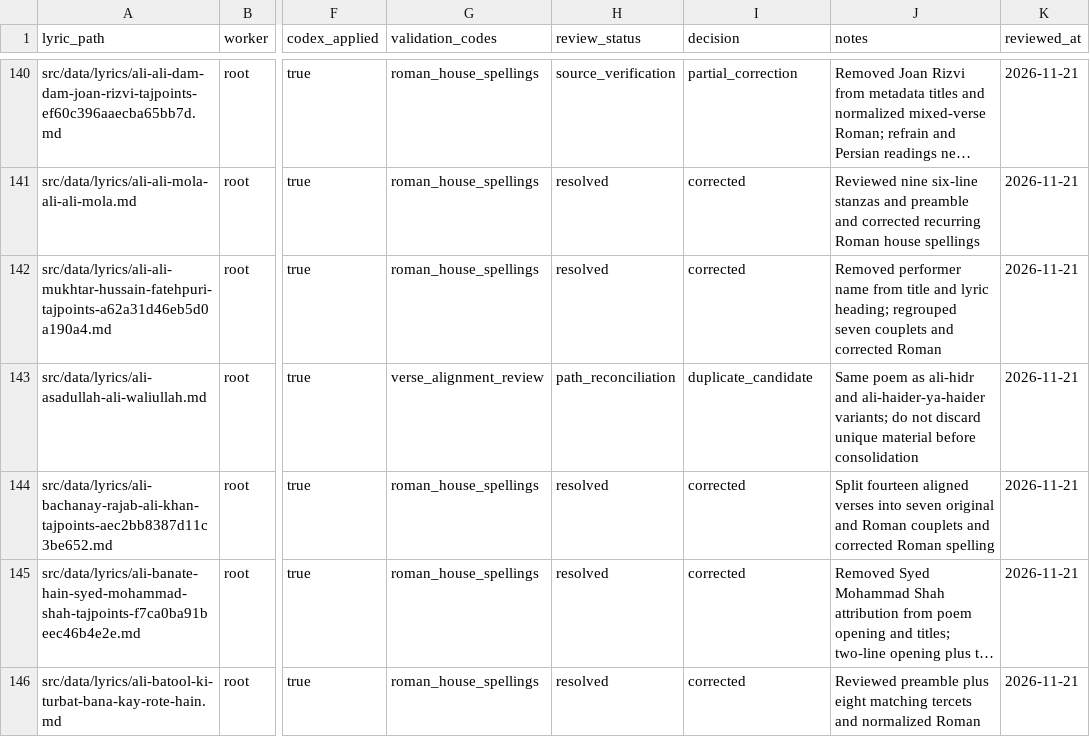
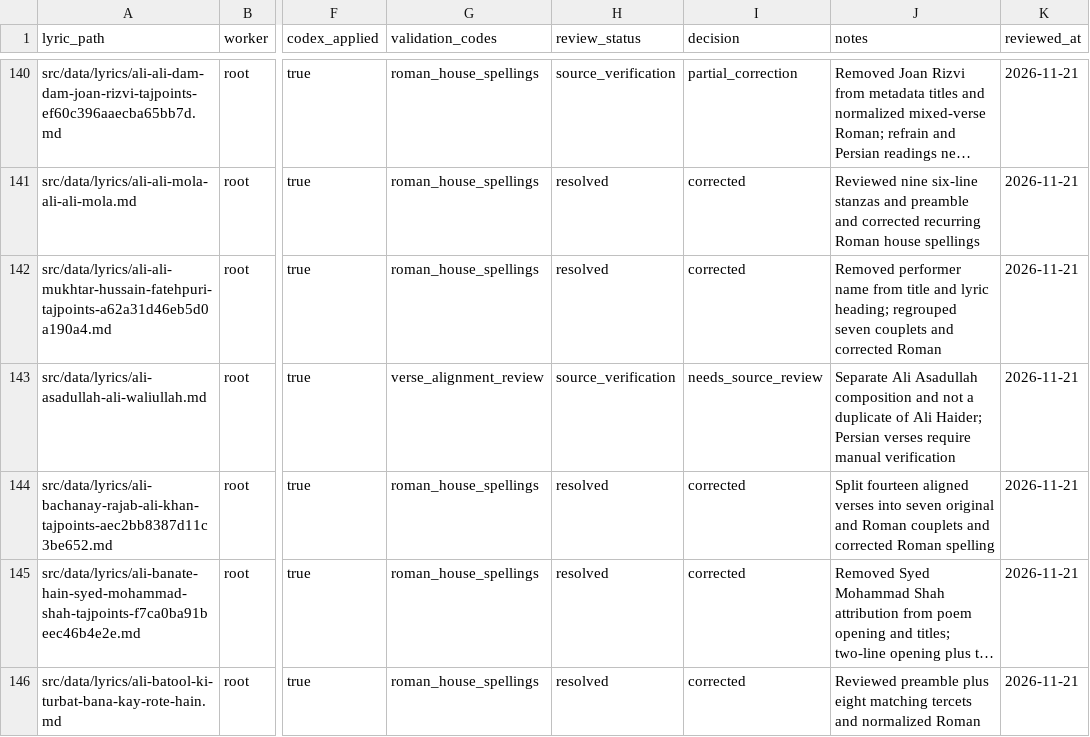
Before and after one commit to GhayurH/lyrics-site, a CSV file: round2-temp/kalam-codex-round2/human_review/tracker.csv, drawn as a sheet; only a part is shown, gaps mark what is left out; long unchanged cells end in …; the diff covers the shown part only; the diff names each change by its address in the sheet, - before the commit and + after, or states it on an @@ line.

```diff
--- a/round2-temp/kalam-codex-round2/human_review/tracker.csv
+++ b/round2-temp/kalam-codex-round2/human_review/tracker.csv
-H143 (review_status): path_reconciliation
+H143 (review_status): source_verification
-I143 (decision): duplicate_candidate
+I143 (decision): needs_source_review
-J143 (notes): Same poem as ali-hidr and ali-haider-ya-haider variants; do not discard unique material before consolidation
+J143 (notes): Separate Ali Asadullah composition and not a duplicate of Ali Haider; Persian verses require manual verification
```
Also changed, not shown: 120 edited cells elsewhere in this file, 28 other files.
